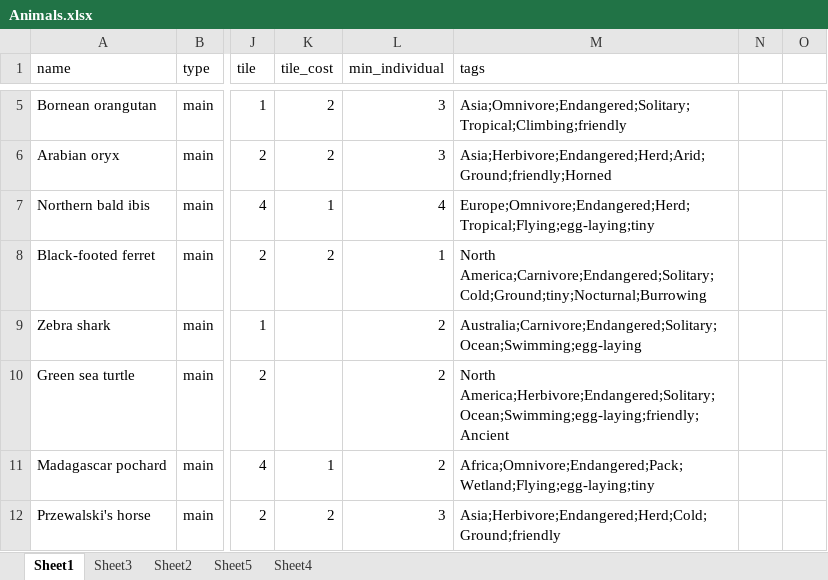
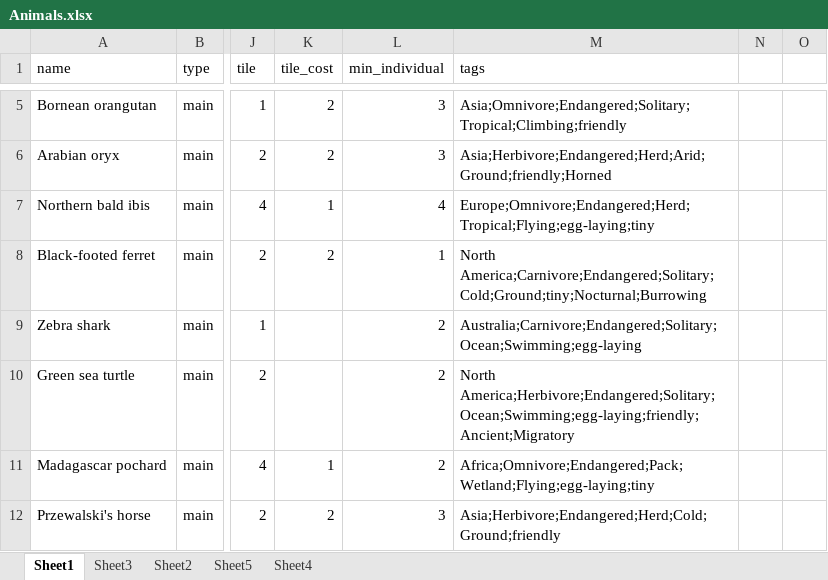
Before and after one commit to Nomegusta95/Zoo_tycoon_generatorv2, an Excel workbook: data/Animals.xlsx, sheet Sheet1, drawn as a sheet; only a part is shown, gaps mark what is left out; values as stored, in another font and other column widths than the file's, no borders; the diff names each change by its address in the sheet, - before the commit and + after, or states it on an @@ line.

```diff
--- a/data/Animals.xlsx (sheet Sheet1)
+++ b/data/Animals.xlsx (sheet Sheet1)
-M10 (tags): North America;Herbivore;Endangered;Solitary;Ocean;Swimming;egg-laying;friendly;Ancient
+M10 (tags): North America;Herbivore;Endangered;Solitary;Ocean;Swimming;egg-laying;friendly;Ancient;Migratory
```
Also changed, not shown: 1 other file.
